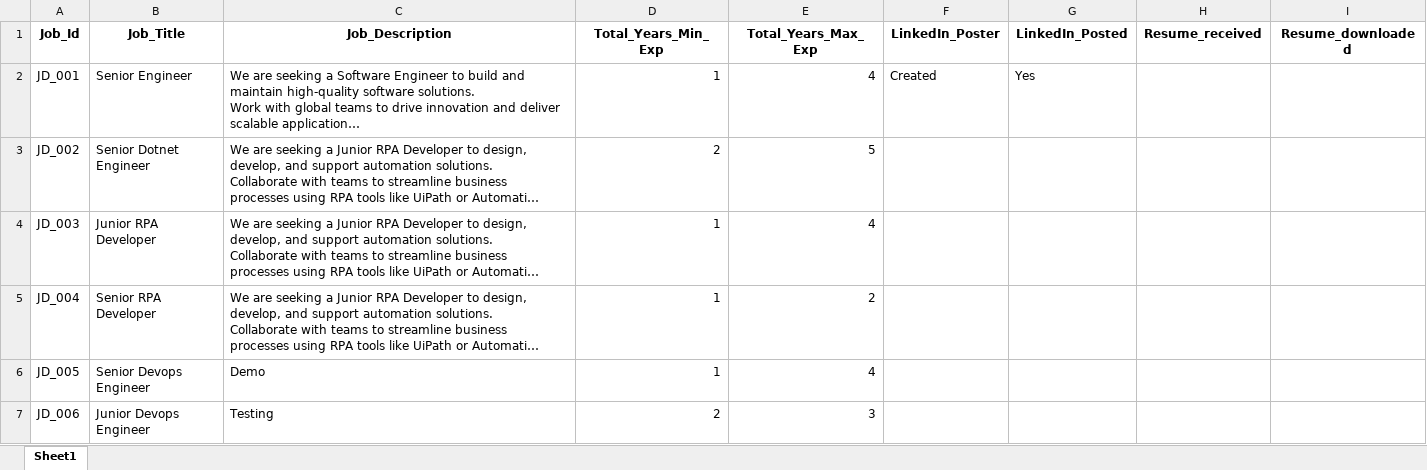
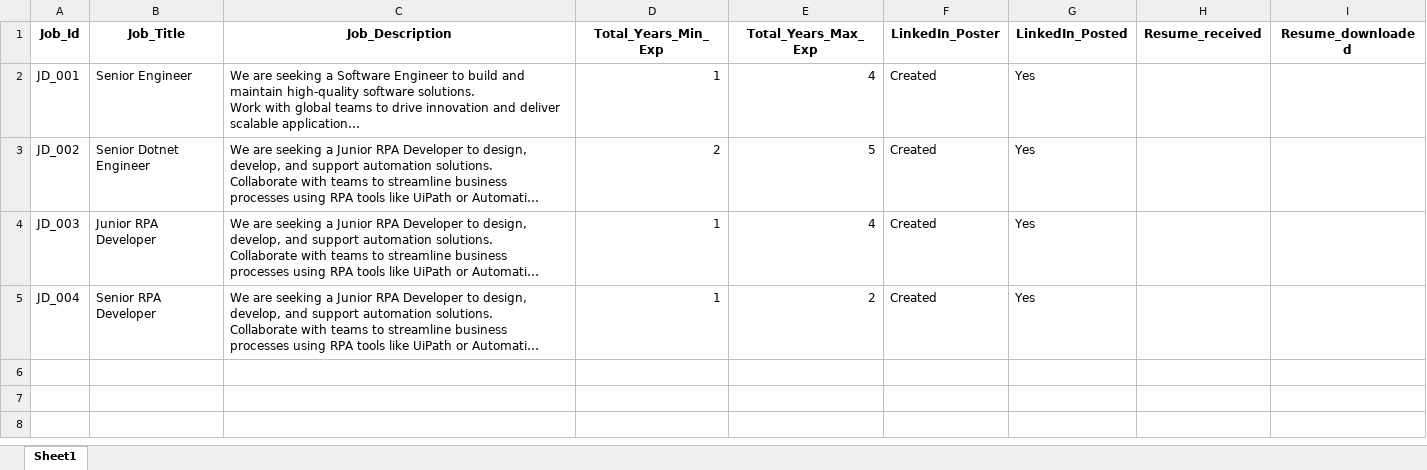
Before and after one commit to M-P-Mohanty/LinkedIn_Automation, an Excel workbook: LinkedIn_job_posting.xlsx, sheet Sheet1, drawn as a sheet; long unchanged cells end in …; values as stored, in another font and other column widths than the file's, no borders; the diff names each change by its address in the sheet, - before the commit and + after, or states it on an @@ line.

Commit message:
Upload LinkedIn job posting file

```diff
--- a/LinkedIn_job_posting.xlsx (sheet Sheet1)
+++ b/LinkedIn_job_posting.xlsx (sheet Sheet1)
-F3:F5 (LinkedIn_Poster): (empty)
+F3:F5 (LinkedIn_Poster): Created
-G3:G5 (LinkedIn_Posted): (empty)
+G3:G5 (LinkedIn_Posted): Yes
-row 6: JD_005 | Senior Devops Engineer | Demo | 1 | 4
-row 7: JD_006 | Junior Devops Engineer | Testing | 2 | 3
```
